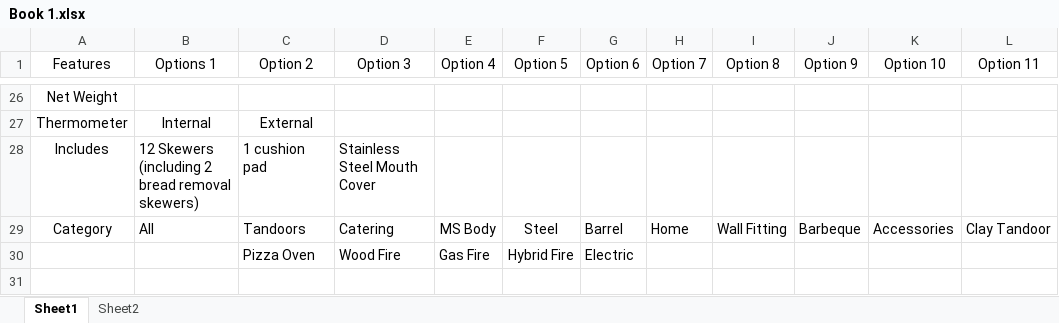
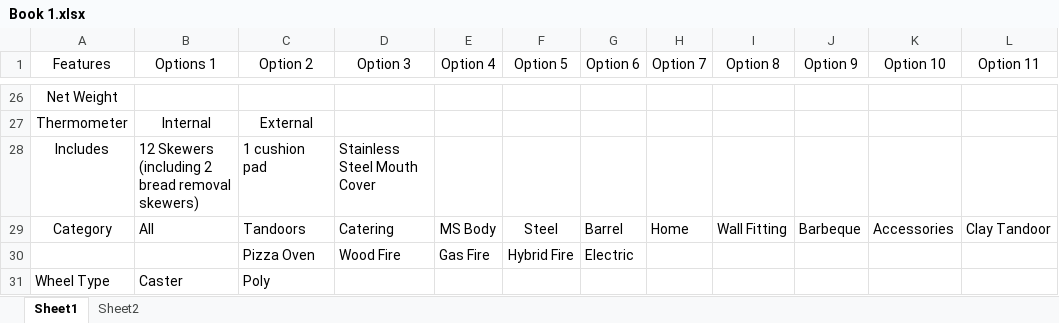
Before and after one commit to deepakparajapati/newbuytandoors, an Excel workbook: buytandoors_design/Book 1.xlsx, sheet Sheet1, drawn as a sheet; only a part is shown, gaps mark what is left out; values as stored, in another font and other column widths than the file's, no borders; table styles not drawn; the diff names each change by its address in the sheet, - before the commit and + after, or states it on an @@ line.

```diff
--- a/buytandoors_design/Book 1.xlsx (sheet Sheet1)
+++ b/buytandoors_design/Book 1.xlsx (sheet Sheet1)
+row 31: Wheel Type | Caster | Poly
```
Also changed, not shown: 12 other files.
